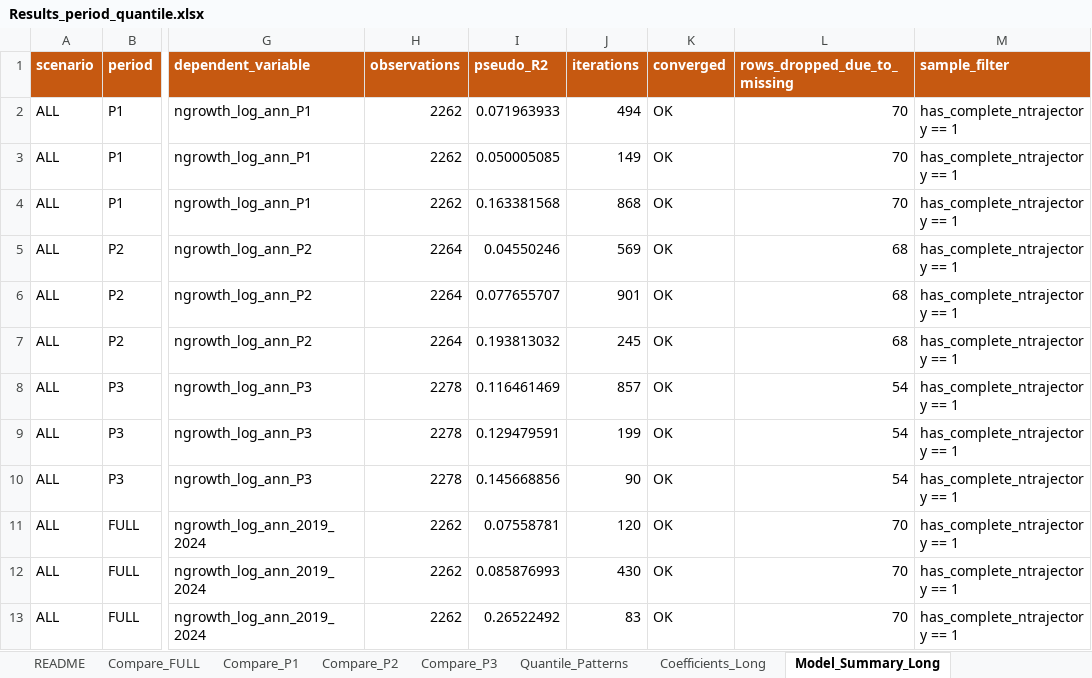
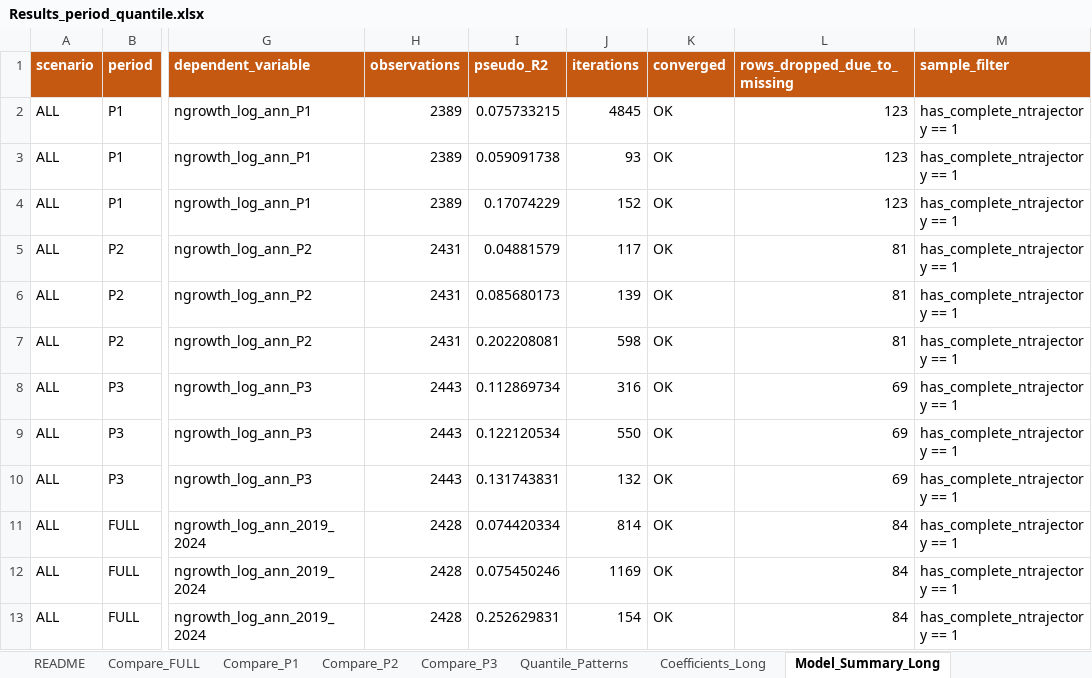
Before and after one commit to Papiwcio/GRIP, an Excel workbook: 2026 New/Results_period_quantile.xlsx, sheet Model_Summary_Long, drawn as a sheet; only a part is shown, gaps mark what is left out; values as stored, in another font and other column widths than the file's, no borders; the diff covers the shown part only; the diff names each change by its address in the sheet, - before the commit and + after, or states it on an @@ line.

```diff
--- a/2026 New/Results_period_quantile.xlsx (sheet Model_Summary_Long)
+++ b/2026 New/Results_period_quantile.xlsx (sheet Model_Summary_Long)
-H2:H4 (observations): 2262
+H2:H4 (observations): 2389
-I2 (pseudo_R2): 0.071963933
+I2 (pseudo_R2): 0.075733215
-J2 (iterations): 494
+J2 (iterations): 4845
-L2:L4 (rows_dropped_due_to_missing): 70
+L2:L4 (rows_dropped_due_to_missing): 123
-I3 (pseudo_R2): 0.050005085
+I3 (pseudo_R2): 0.059091738
-J3 (iterations): 149
+J3 (iterations): 93
-I4 (pseudo_R2): 0.163381568
+I4 (pseudo_R2): 0.17074229
-J4 (iterations): 868
+J4 (iterations): 152
-H5:H7 (observations): 2264
+H5:H7 (observations): 2431
-I5 (pseudo_R2): 0.04550246
+I5 (pseudo_R2): 0.04881579
-J5 (iterations): 569
+J5 (iterations): 117
-L5:L7 (rows_dropped_due_to_missing): 68
+L5:L7 (rows_dropped_due_to_missing): 81
-I6 (pseudo_R2): 0.077655707
+I6 (pseudo_R2): 0.085680173
-J6 (iterations): 901
+J6 (iterations): 139
-I7 (pseudo_R2): 0.193813032
+I7 (pseudo_R2): 0.202208081
-J7 (iterations): 245
+J7 (iterations): 598
-H8:H10 (observations): 2278
+H8:H10 (observations): 2443
-I8 (pseudo_R2): 0.116461469
+I8 (pseudo_R2): 0.112869734
-J8 (iterations): 857
+J8 (iterations): 316
-L8:L10 (rows_dropped_due_to_missing): 54
+L8:L10 (rows_dropped_due_to_missing): 69
-I9 (pseudo_R2): 0.129479591
+I9 (pseudo_R2): 0.122120534
-J9 (iterations): 199
+J9 (iterations): 550
-I10 (pseudo_R2): 0.145668856
+I10 (pseudo_R2): 0.131743831
-J10 (iterations): 90
+J10 (iterations): 132
-H11:H13 (observations): 2262
+H11:H13 (observations): 2428
-I11 (pseudo_R2): 0.07558781
+I11 (pseudo_R2): 0.074420334
-J11 (iterations): 120
+J11 (iterations): 814
-L11:L13 (rows_dropped_due_to_missing): 70
+L11:L13 (rows_dropped_due_to_missing): 84
-I12 (pseudo_R2): 0.085876993
+I12 (pseudo_R2): 0.075450246
-J12 (iterations): 430
+J12 (iterations): 1169
-I13 (pseudo_R2): 0.26522492
+I13 (pseudo_R2): 0.252629831
-J13 (iterations): 83
+J13 (iterations): 154
```
Also changed, not shown: 132 edited cells elsewhere in this sheet, sheet Coefficients_Long, sheet Quantile_Patterns, sheet Diagnostics_Long, sheet Compare_P3, sheet Compare_P2, sheet Compare_P1, 4 more sheets, 2026 New/Results/2026.05.08 Results_period_ols_scenarios.xlsx, 2026 New/Results_period_ols_scenarios.xlsx, 41 other files.
